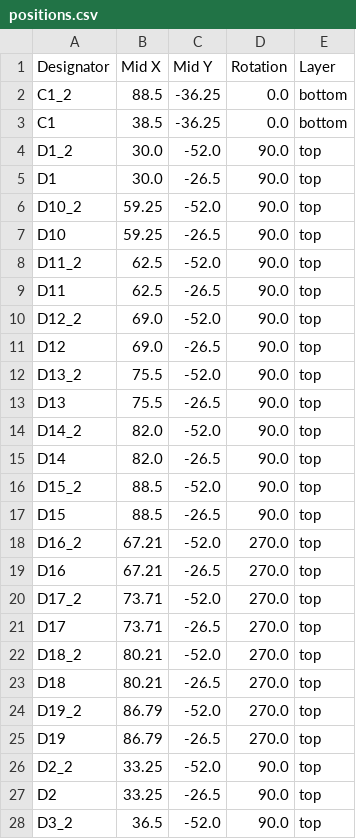
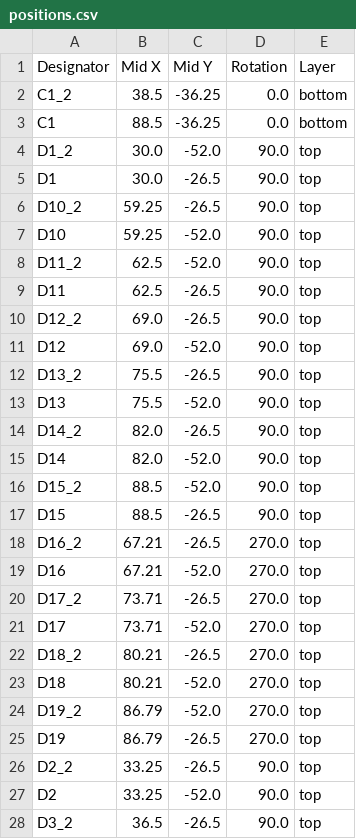
Before and after one commit to banbatakumi/AutonomousCar, a CSV file: Circuit/OtherBoard_V1/production/positions.csv, drawn as a sheet; only a part is shown; the diff covers the shown part only.

```diff
--- a/Circuit/OtherBoard_V1/production/positions.csv
+++ b/Circuit/OtherBoard_V1/production/positions.csv
@@ -1,28 +1,28 @@
 Designator,Mid X,Mid Y,Rotation,Layer
-C1_2,88.5,-36.25,0.0,bottom
-C1,38.5,-36.25,0.0,bottom
+C1_2,38.5,-36.25,0.0,bottom
+C1,88.5,-36.25,0.0,bottom
 D1_2,30.0,-52.0,90.0,top
 D1,30.0,-26.5,90.0,top
-D10_2,59.25,-52.0,90.0,top
-D10,59.25,-26.5,90.0,top
+D10_2,59.25,-26.5,90.0,top
+D10,59.25,-52.0,90.0,top
 D11_2,62.5,-52.0,90.0,top
 D11,62.5,-26.5,90.0,top
-D12_2,69.0,-52.0,90.0,top
-D12,69.0,-26.5,90.0,top
-D13_2,75.5,-52.0,90.0,top
-D13,75.5,-26.5,90.0,top
-D14_2,82.0,-52.0,90.0,top
-D14,82.0,-26.5,90.0,top
+D12_2,69.0,-26.5,90.0,top
+D12,69.0,-52.0,90.0,top
+D13_2,75.5,-26.5,90.0,top
+D13,75.5,-52.0,90.0,top
+D14_2,82.0,-26.5,90.0,top
+D14,82.0,-52.0,90.0,top
 D15_2,88.5,-52.0,90.0,top
 D15,88.5,-26.5,90.0,top
-D16_2,67.21,-52.0,270.0,top
-D16,67.21,-26.5,270.0,top
-D17_2,73.71,-52.0,270.0,top
-D17,73.71,-26.5,270.0,top
-D18_2,80.21,-52.0,270.0,top
-D18,80.21,-26.5,270.0,top
+D16_2,67.21,-26.5,270.0,top
+D16,67.21,-52.0,270.0,top
+D17_2,73.71,-26.5,270.0,top
+D17,73.71,-52.0,270.0,top
+D18_2,80.21,-26.5,270.0,top
+D18,80.21,-52.0,270.0,top
 D19_2,86.79,-52.0,270.0,top
 D19,86.79,-26.5,270.0,top
-D2_2,33.25,-52.0,90.0,top
-D2,33.25,-26.5,90.0,top
-D3_2,36.5,-52.0,90.0,top
+D2_2,33.25,-26.5,90.0,top
+D2,33.25,-52.0,90.0,top
+D3_2,36.5,-26.5,90.0,top
```
Also changed, not shown: 23 edited cells elsewhere in this file, 4 other files.
